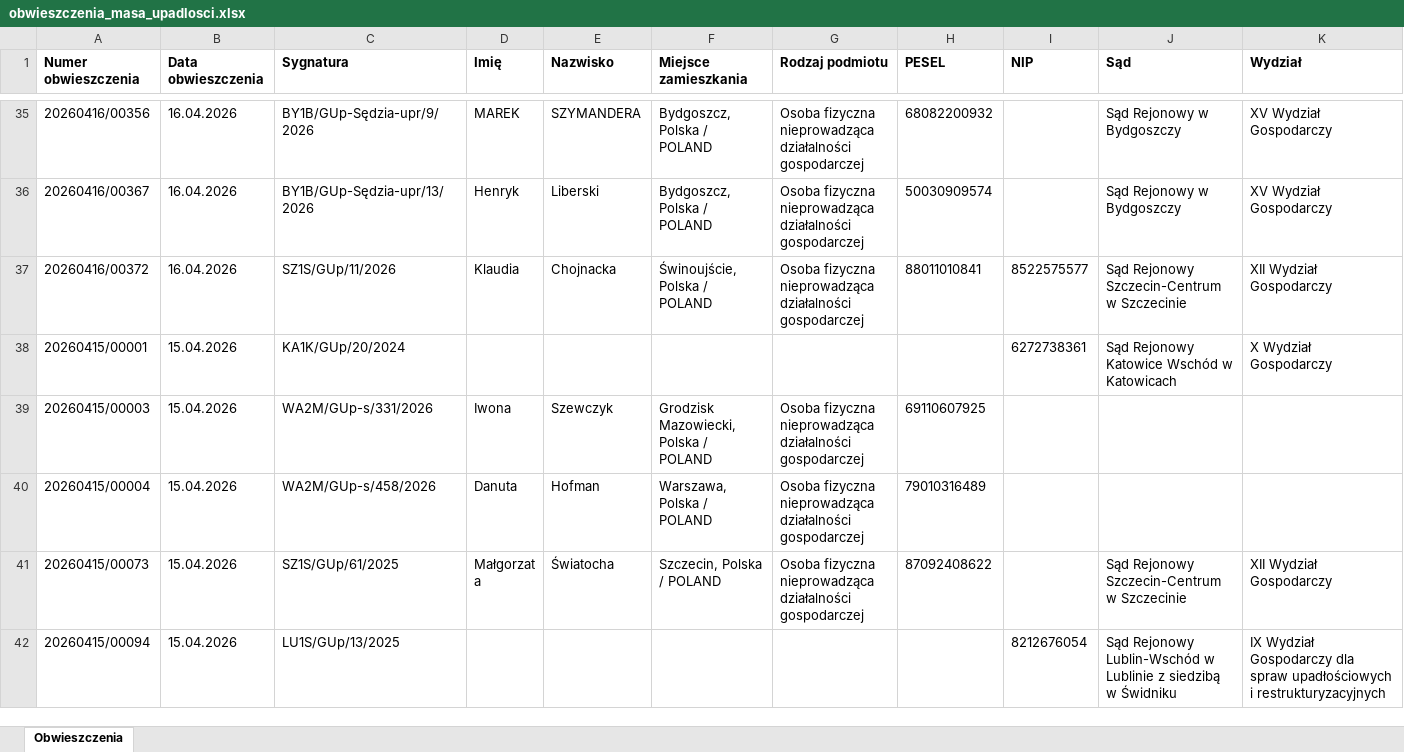
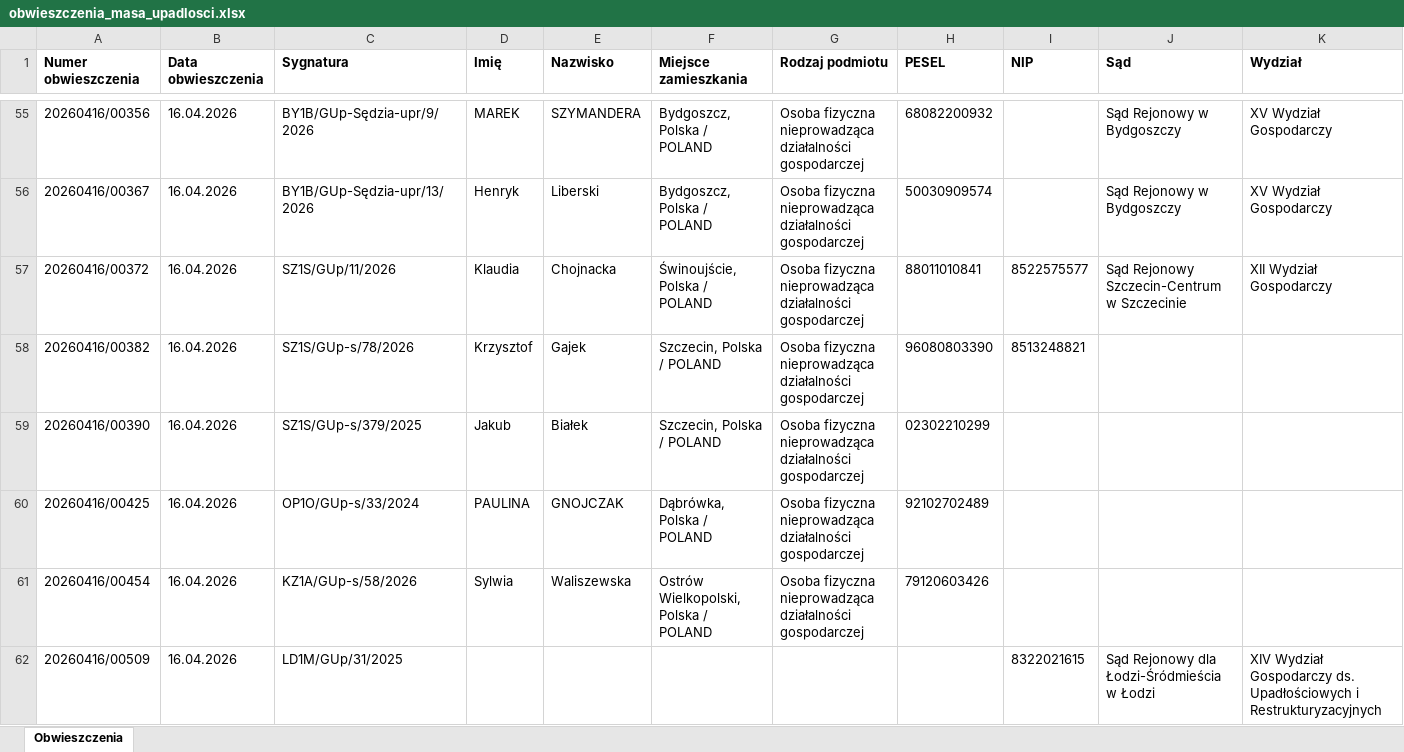
Before and after one commit to ringil-coder/Syndyk_Database, an Excel workbook: obwieszczenia_masa_upadlosci.xlsx, sheet Obwieszczenia, drawn as a sheet; only a part is shown, gaps mark what is left out; the shorter side is filled out with more unchanged rows; values as stored, in another font and other column widths than the file's, no borders; rows hold the shown columns only; the diff covers the shown part only; the diff names each change by its address in the sheet, - before the commit and + after, or states it on an @@ line.

```diff
--- a/obwieszczenia_masa_upadlosci.xlsx (sheet Obwieszczenia)
+++ b/obwieszczenia_masa_upadlosci.xlsx (sheet Obwieszczenia)
+row 58: 20260416/00382 | 16.04.2026 | SZ1S/GUp-s/78/2026 | Krzysztof | Gajek | Szczecin, Polska / POLAND | Osoba fizyczna nieprowadząca działalności gospodarczej | 96080803390 | 8513248821
+row 59: 20260416/00390 | 16.04.2026 | SZ1S/GUp-s/379/2025 | Jakub | Białek | Szczecin, Polska / POLAND | Osoba fizyczna nieprowadząca działalności gospodarczej | 02302210299
+row 60: 20260416/00425 | 16.04.2026 | OP1O/GUp-s/33/2024 | PAULINA | GNOJCZAK | Dąbrówka, Polska / POLAND | Osoba fizyczna nieprowadząca działalności gospodarczej | 92102702489
+row 61: 20260416/00454 | 16.04.2026 | KZ1A/GUp-s/58/2026 | Sylwia | Waliszewska | Ostrów Wielkopolski, Polska / POLAND | Osoba fizyczna nieprowadząca działalności gospodarczej | 79120603426
+row 62: 20260416/00509 | 16.04.2026 | LD1M/GUp/31/2025 |  |  |  |  |  | 8322021615 | Sąd Rejonowy dla Łodzi-Śródmieścia w Łodzi | XIV Wydział Gospodarczy ds. Upadłościowych i Restrukturyzacyjnych
```
Also changed, not shown: 49 added rows elsewhere in this sheet, 1 other file.
